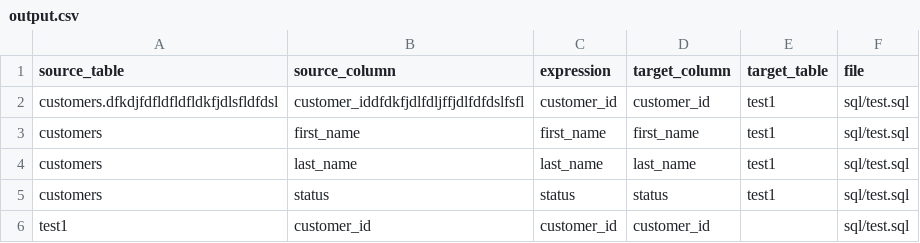
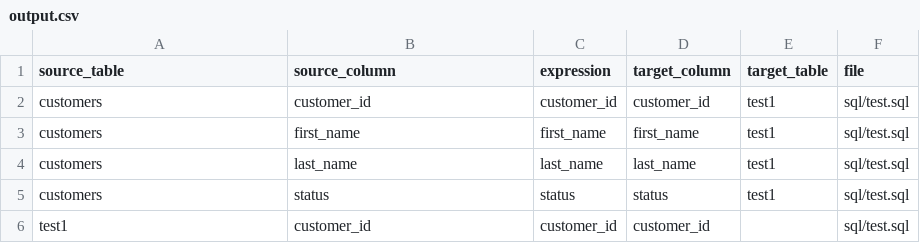
Before and after one commit to vijayshc/parsesql, a CSV file: output.csv, drawn as a sheet; only a part is shown.

```diff
--- a/output.csv
+++ b/output.csv
@@ -1,3 +1,3 @@
 source_table,source_column,expression,target_column,target_table,file
-customers.dfkdjfdfldfldfldkfjdlsfldfdsl,customer_iddfdkfjdlfdljffjdlfdfdslfsfl,customer_id,customer_id,test1,sql/test.sql
+customers,customer_id,customer_id,customer_id,test1,sql/test.sql
 customers,first_name,first_name,first_name,test1,sql/test.sql
```
Also changed, not shown: 1 other file.
